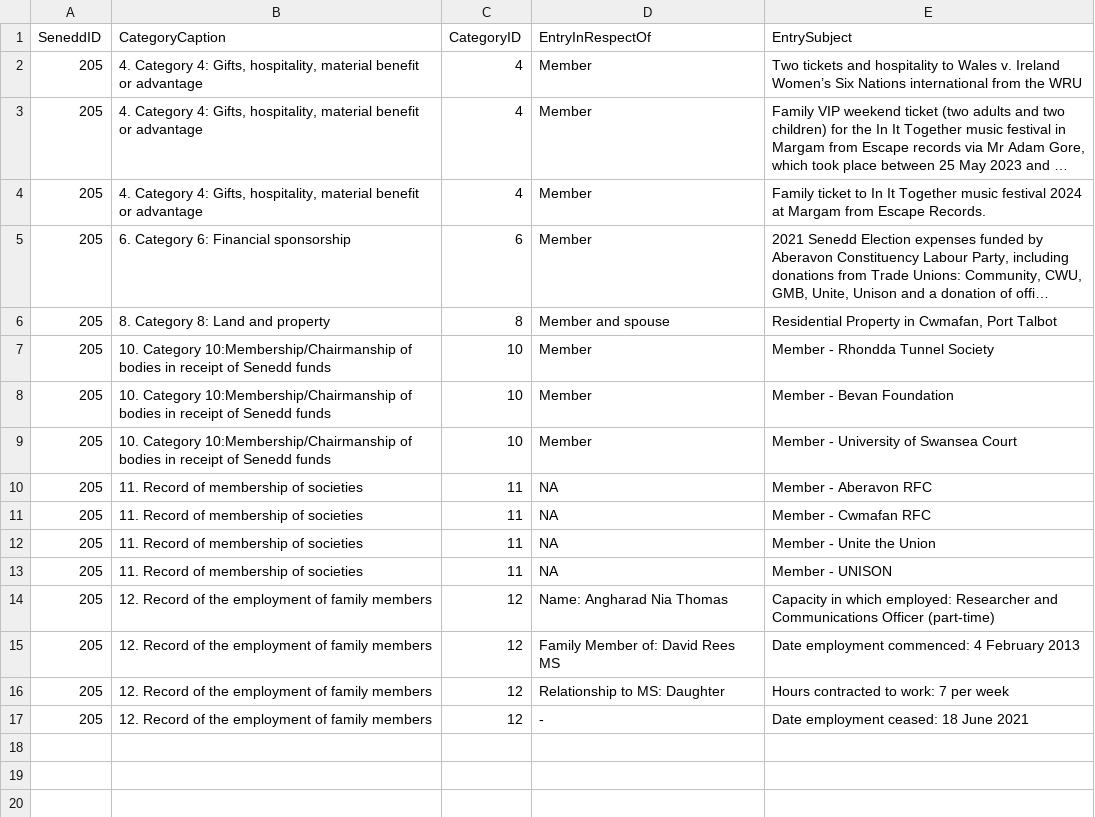
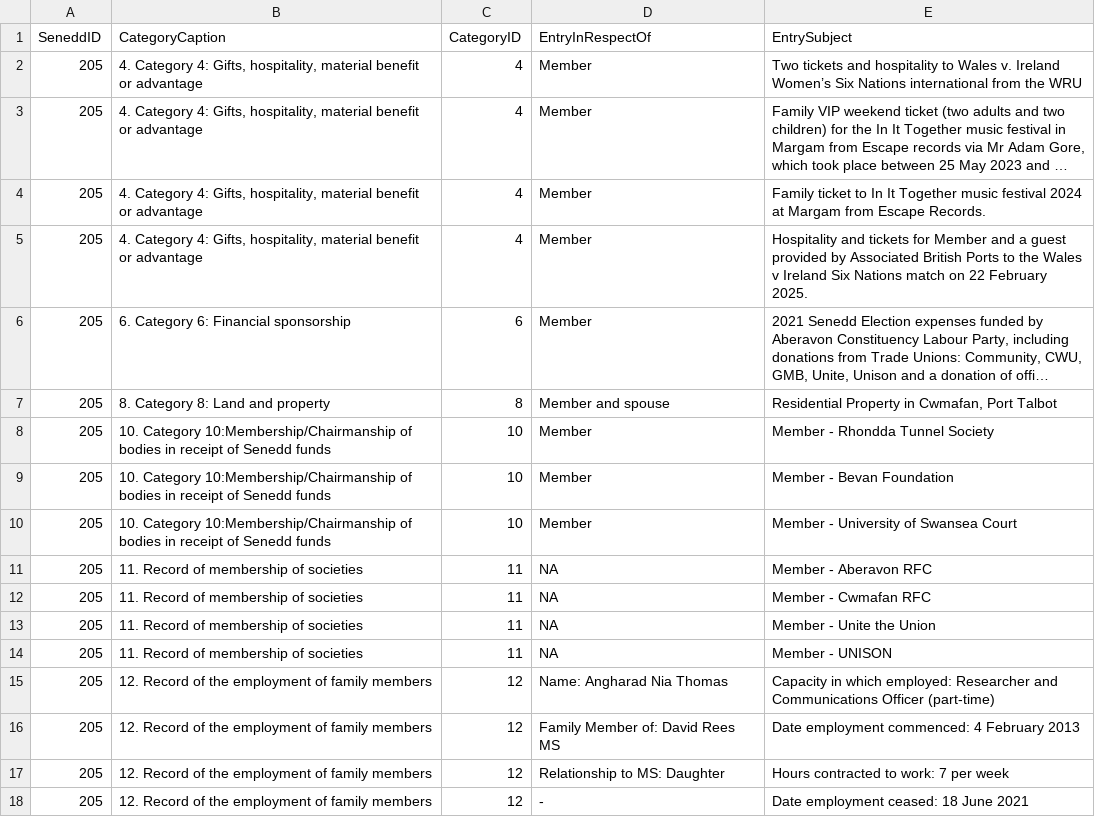
Before and after one commit to stupidpupil/senedd_scraper, a CSV file: registers_by_senedd_id/205.csv, drawn as a sheet; long unchanged cells end in …; the diff names each change by its address in the sheet, - before the commit and + after, or states it on an @@ line.

```diff
--- a/registers_by_senedd_id/205.csv
+++ b/registers_by_senedd_id/205.csv
+row 5: 205 | 4. Category 4: Gifts, hospitality, material benefit or advantage | 4 | Member | Hospitality and tickets for Member and a guest provided by Associated British Ports to the Wales v Ireland Six Nations match on 22 February 2025.
```
Also changed, not shown: interests.csv, 1 other file.
